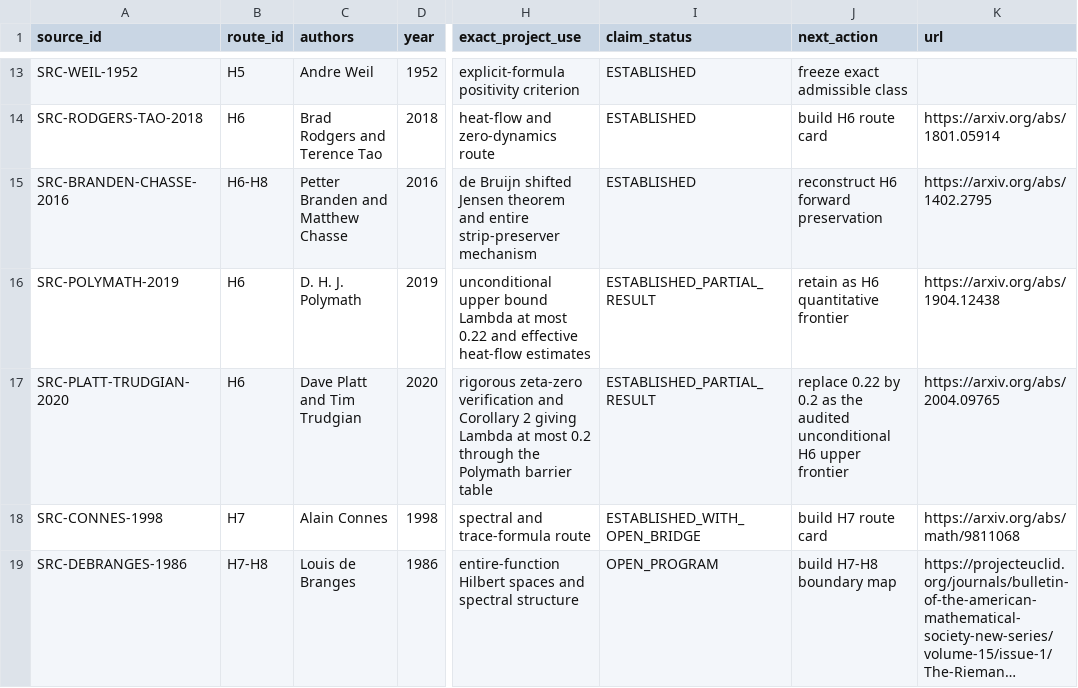
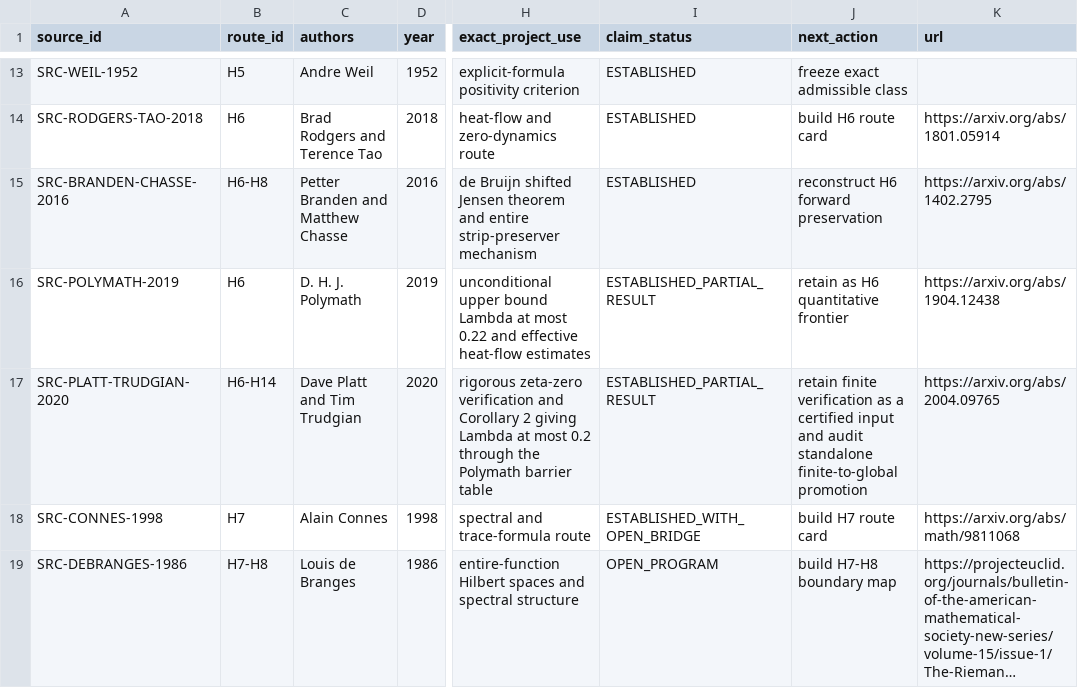
Before and after one commit to Ryugu-07/lean-lab-rh, a CSV file: research/literature_source_registry.csv, drawn as a sheet; only a part is shown, gaps mark what is left out; long unchanged cells end in …; the diff names each change by its address in the sheet, - before the commit and + after, or states it on an @@ line.

Commit message:
Preregister finite-height promotion audit

```diff
--- a/research/literature_source_registry.csv
+++ b/research/literature_source_registry.csv
-B17 (route_id): H6
+B17 (route_id): H6-H14
-J17 (next_action): replace 0.22 by 0.2 as the audited unconditional H6 upper frontier
+J17 (next_action): retain finite verification as a certified input and audit standalone finite-to-global promotion
```
Also changed, not shown: 9 other files.
